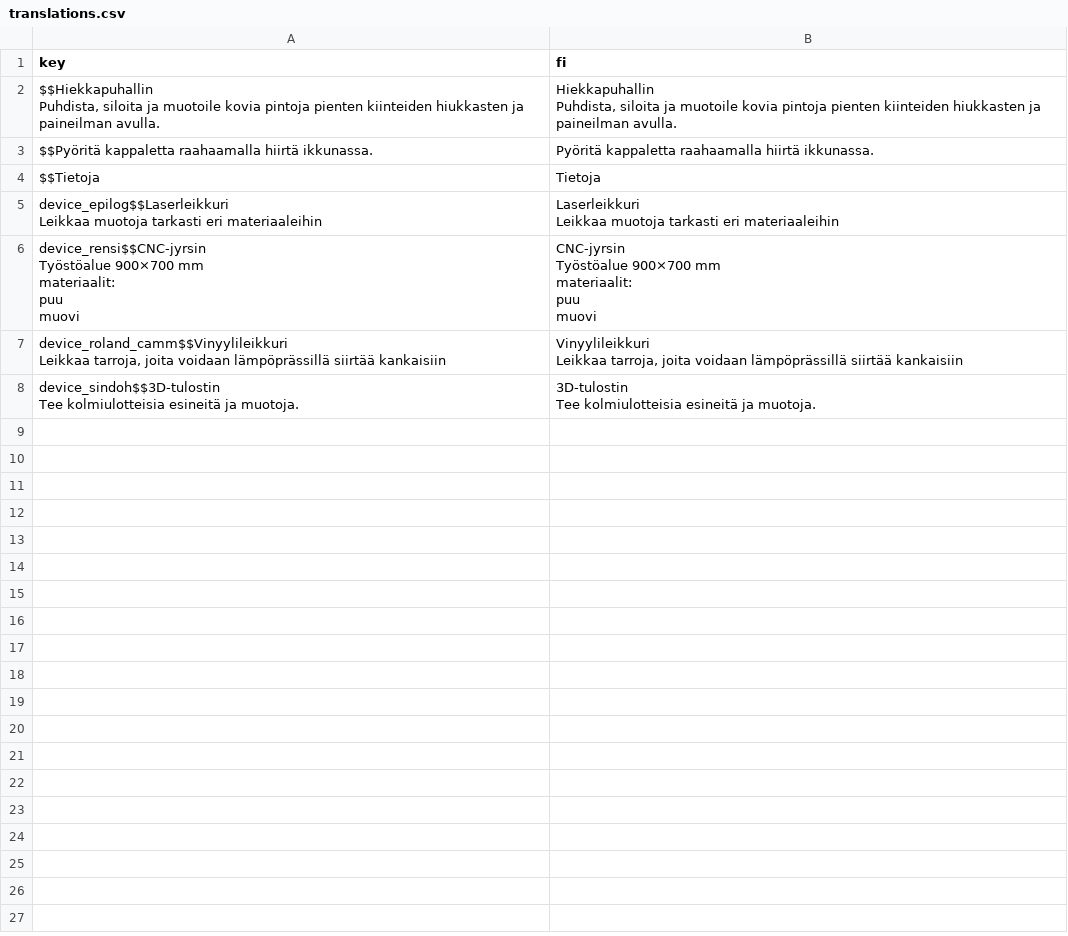
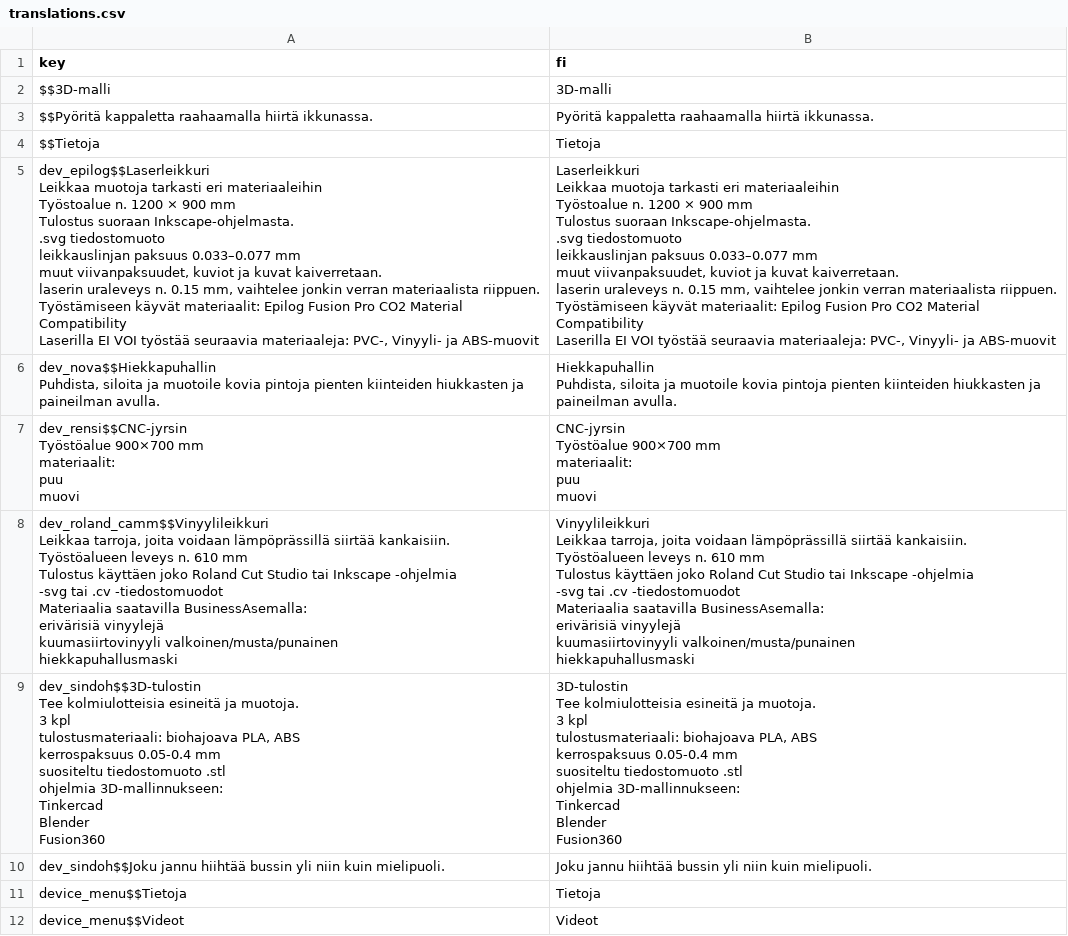
Before and after one commit to bafablab/FabLab-Virtualization, a CSV file: localization/translations.csv, drawn as a sheet.

Commit message:
Started device video code.

```diff
--- a/localization/translations.csv
+++ b/localization/translations.csv
@@ -1,26 +1,90 @@
 key,fi
-"$$Hiekkapuhallin
-Puhdista, siloita ja muotoile kovia pintoja pienten kiinteiden hiukkasten ja paineilman avulla.","Hiekkapuhallin
-Puhdista, siloita ja muotoile kovia pintoja pienten kiinteiden hiukkasten ja paineilman avulla."
+$$3D-malli,3D-malli
 $$Pyöritä kappaletta raahaamalla hiirtä ikkunassa.,Pyöritä kappaletta raahaamalla hiirtä ikkunassa.
 $$Tietoja,Tietoja
-"device_epilog$$Laserleikkuri
-Leikkaa muotoja tarkasti eri materiaaleihin","Laserleikkuri
-Leikkaa muotoja tarkasti eri materiaaleihin"
-"device_rensi$$CNC-jyrsin
-Työstöalue 900×700 mm
-materiaalit:
-puu
-muovi","CNC-jyrsin
-Työstöalue 900×700 mm
-materiaalit:
-puu
-muovi"
-"device_roland_camm$$Vinyylileikkuri
-Leikkaa tarroja, joita voidaan lämpöprässillä siirtää kankaisiin","Vinyylileikkuri
-Leikkaa tarroja, joita voidaan lämpöprässillä siirtää kankaisiin"
-"device_sindoh$$3D-tulostin
-Tee kolmiulotteisia esineitä ja muotoja.
-","3D-tulostin
-Tee kolmiulotteisia esineitä ja muotoja.
-"
+"dev_epilog$$Laserleikkuri
+Leikkaa muotoja tarkasti eri materiaaleihin
+
+Työstoalue n. 1200 × 900 mm
+
+Tulostus suoraan Inkscape-ohjelmasta.
+
+.svg tiedostomuoto
+leikkauslinjan paksuus 0.033–0.077 mm
+muut viivanpaksuudet, kuviot ja kuvat kaiverretaan.
+laserin uraleveys n. 0.15 mm, vaihtelee jonkin verran materiaalista riippuen.
+Työstämiseen käyvät materiaalit: Epilog Fusion Pro CO2 Material Compatibility
+
+Laserilla EI VOI työstää seuraavia materiaaleja: PVC-, Vinyyli- ja ABS-muovit","Laserleikkuri
+Leikkaa muotoja tarkasti eri materiaaleihin
+
+Työstoalue n. 1200 × 900 mm
+
+Tulostus suoraan Inkscape-ohjelmasta.
+
+.svg tiedostomuoto
+leikkauslinjan paksuus 0.033–0.077 mm
+muut viivanpaksuudet, kuviot ja kuvat kaiverretaan.
+laserin uraleveys n. 0.15 mm, vaihtelee jonkin verran materiaalista riippuen.
+Työstämiseen käyvät materiaalit: Epilog Fusion Pro CO2 Material Compatibility
+
+Laserilla EI VOI työstää seuraavia materiaaleja: PVC-, Vinyyli- ja ABS-muovit"
+"dev_nova$$Hiekkapuhallin
+Puhdista, siloita ja muotoile kovia pintoja pienten kiinteiden hiukkasten ja paineilman avulla.","Hiekkapuhallin
+Puhdista, siloita ja muotoile kovia pintoja pienten kiinteiden hiukkasten ja paineilman avulla."
+"dev_rensi$$CNC-jyrsin
+
+Työstöalue 900×700 mm
+materiaalit:
+puu
+muovi","CNC-jyrsin
+
+Työstöalue 900×700 mm
+materiaalit:
+puu
+muovi"
+"dev_roland_camm$$Vinyylileikkuri
+Leikkaa tarroja, joita voidaan lämpöprässillä siirtää kankaisiin.
+
+Työstöalueen leveys n. 610 mm
+Tulostus käyttäen joko Roland Cut Studio tai Inkscape -ohjelmia
+-svg tai .cv -tiedostomuodot
+Materiaalia saatavilla BusinessAsemalla:
+erivärisiä vinyylejä
+kuumasiirtovinyyli valkoinen/musta/punainen
+hiekkapuhallusmaski","Vinyylileikkuri
+Leikkaa tarroja, joita voidaan lämpöprässillä siirtää kankaisiin.
+
+Työstöalueen leveys n. 610 mm
+Tulostus käyttäen joko Roland Cut Studio tai Inkscape -ohjelmia
+-svg tai .cv -tiedostomuodot
+Materiaalia saatavilla BusinessAsemalla:
+erivärisiä vinyylejä
+kuumasiirtovinyyli valkoinen/musta/punainen
+hiekkapuhallusmaski"
+"dev_sindoh$$3D-tulostin
+Tee kolmiulotteisia esineitä ja muotoja.
+
+3 kpl
+tulostusmateriaali: biohajoava PLA, ABS
+kerrospaksuus 0.05-0.4 mm
+suositeltu tiedostomuoto .stl
+ohjelmia 3D-mallinnukseen:
+Tinkercad
+Blender
+Fusion360
+","3D-tulostin
+Tee kolmiulotteisia esineitä ja muotoja.
+
+3 kpl
+tulostusmateriaali: biohajoava PLA, ABS
+kerrospaksuus 0.05-0.4 mm
+suositeltu tiedostomuoto .stl
+ohjelmia 3D-mallinnukseen:
+Tinkercad
+Blender
+Fusion360
+"
+dev_sindoh$$Joku jannu hiihtää bussin yli niin kuin mielipuoli.,Joku jannu hiihtää bussin yli niin kuin mielipuoli.
+device_menu$$Tietoja,Tietoja
+device_menu$$Videot,Videot
```
Also changed, not shown: 15 other files.
